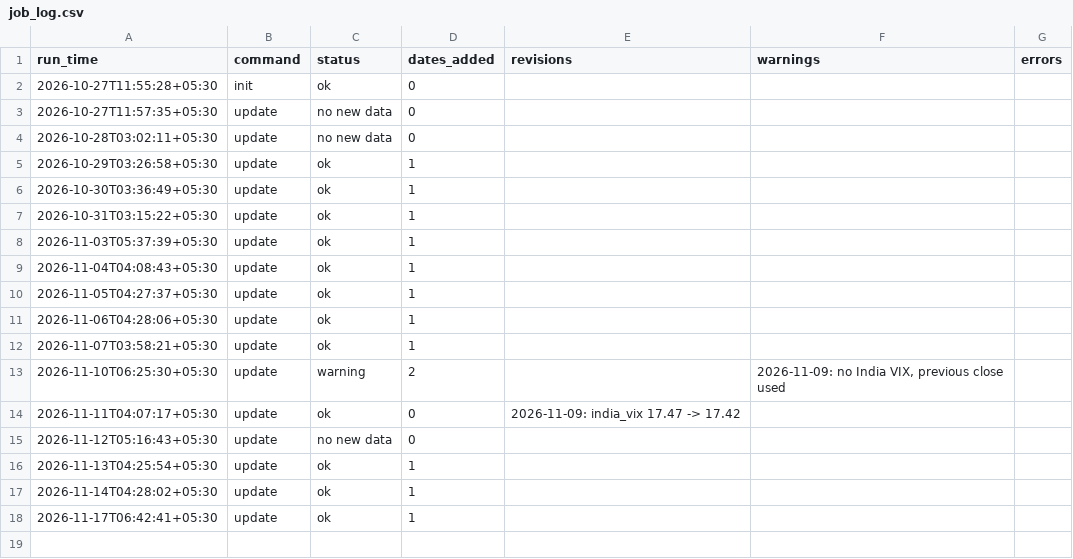
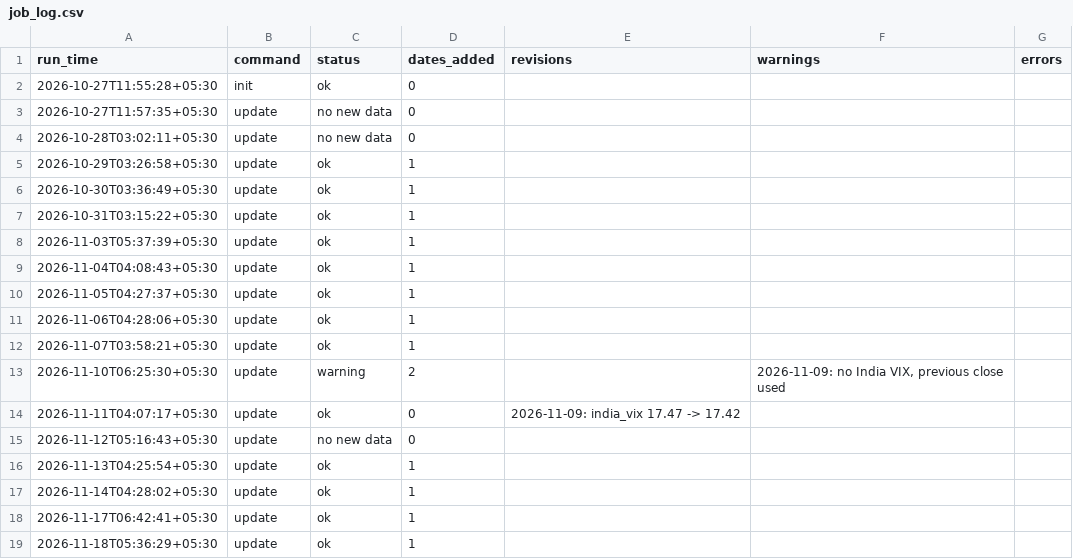
Before and after one commit to khatuaryan10-ops/nifty50-portfolio-risk-models, a CSV file: data/job_log.csv, drawn as a sheet; the diff names each change by its address in the sheet, - before the commit and + after, or states it on an @@ line.

```diff
--- a/data/job_log.csv
+++ b/data/job_log.csv
+row 19: 2026-11-18T05:36:29+05:30 | update | ok | 1
```
Also changed, not shown: data/prices_raw.csv, data/returns.csv, 3 other files.
